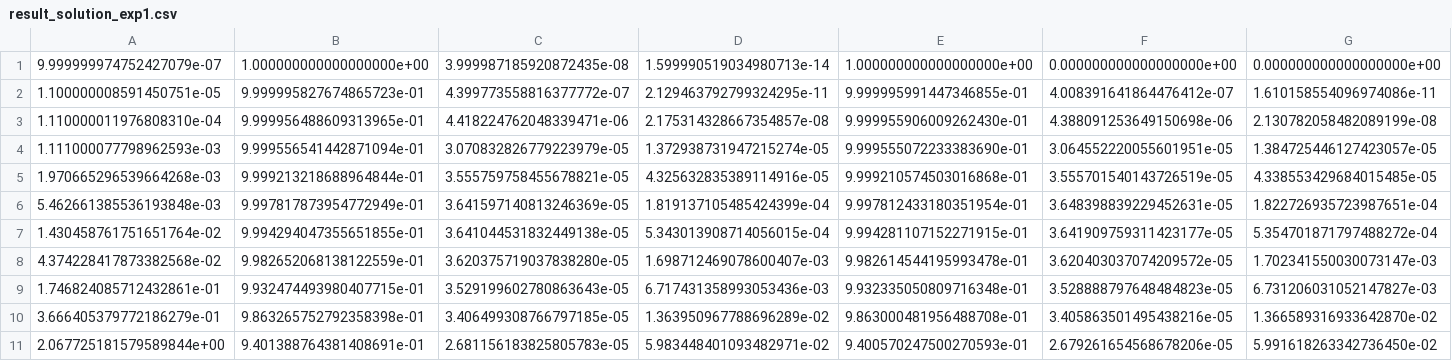
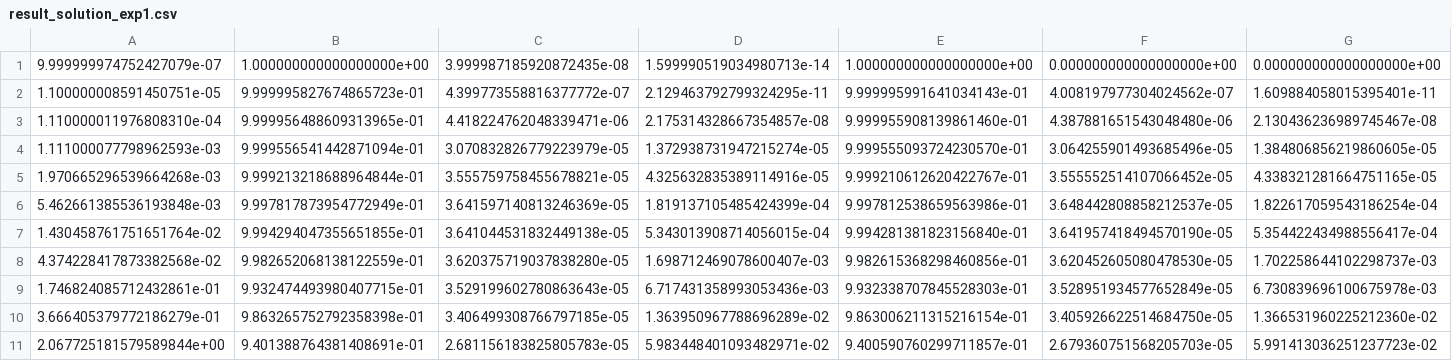
Before and after one commit to Saakaarb/pfit-claude, a CSV file: examples/robertson_session/outputs/result_solution_exp1.csv, drawn as a sheet; only a part is shown; the diff covers the shown part only.

```diff
--- a/examples/robertson_session/outputs/result_solution_exp1.csv
+++ b/examples/robertson_session/outputs/result_solution_exp1.csv
@@ -1,11 +1,11 @@
 9.999999974752427079e-07,1.000000000000000000e+00,3.999987185920872435e-08,1.599990519034980713e-14,1.000000000000000000e+00,0.000000000000000000e+00,0.000000000000000000e+00
-1.100000008591450751e-05,9.999995827674865723e-01,4.399773558816377772e-07,2.129463792799324295e-11,9.999995991447346855e-01,4.008391641864476412e-07,1.610158554096974086e-11
-1.110000011976808310e-04,9.999956488609313965e-01,4.418224762048339471e-06,2.175314328667354857e-08,9.999955906009262430e-01,4.388091253649150698e-06,2.130782058482089199e-08
-1.111000077798962593e-03,9.999556541442871094e-01,3.070832826779223979e-05,1.372938731947215274e-05,9.999555072233383690e-01,3.064552220055601951e-05,1.384725446127423057e-05
-1.970665296539664268e-03,9.999213218688964844e-01,3.555759758455678821e-05,4.325632835389114916e-05,9.999210574503016868e-01,3.555701540143726519e-05,4.338553429684015485e-05
-5.462661385536193848e-03,9.997817873954772949e-01,3.641597140813246369e-05,1.819137105485424399e-04,9.997812433180351954e-01,3.648398839229452631e-05,1.822726935723987651e-04
-1.430458761751651764e-02,9.994294047355651855e-01,3.641044531832449138e-05,5.343013908714056015e-04,9.994281107152271915e-01,3.641909759311423177e-05,5.354701871797488272e-04
-4.374228417873382568e-02,9.982652068138122559e-01,3.620375719037838280e-05,1.698712469078600407e-03,9.982614544195993478e-01,3.620403037074209572e-05,1.702341550030073147e-03
-1.746824085712432861e-01,9.932474493980407715e-01,3.529199602780863643e-05,6.717431358993053436e-03,9.932335050809716348e-01,3.528888797648484823e-05,6.731206031052147827e-03
-3.666405379772186279e-01,9.863265752792358398e-01,3.406499308766797185e-05,1.363950967788696289e-02,9.863000481956488708e-01,3.405863501495438216e-05,1.366589316933642870e-02
-2.067725181579589844e+00,9.401388764381408691e-01,2.681156183825805783e-05,5.983448401093482971e-02,9.400570247500270593e-01,2.679261654568678206e-05,5.991618263342736450e-02
+1.100000008591450751e-05,9.999995827674865723e-01,4.399773558816377772e-07,2.129463792799324295e-11,9.999995991641034143e-01,4.008197977304024562e-07,1.609884058015395401e-11
+1.110000011976808310e-04,9.999956488609313965e-01,4.418224762048339471e-06,2.175314328667354857e-08,9.999955908139861460e-01,4.387881651543048480e-06,2.130436236989745467e-08
+1.111000077798962593e-03,9.999556541442871094e-01,3.070832826779223979e-05,1.372938731947215274e-05,9.999555093724230570e-01,3.064255901493685496e-05,1.384806856219860605e-05
+1.970665296539664268e-03,9.999213218688964844e-01,3.555759758455678821e-05,4.325632835389114916e-05,9.999210612620422767e-01,3.555552514107066452e-05,4.338321281664751165e-05
+5.462661385536193848e-03,9.997817873954772949e-01,3.641597140813246369e-05,1.819137105485424399e-04,9.997812538659563986e-01,3.648442808858212537e-05,1.822617059543186254e-04
+1.430458761751651764e-02,9.994294047355651855e-01,3.641044531832449138e-05,5.343013908714056015e-04,9.994281381823156840e-01,3.641957418494570190e-05,5.354422434988556417e-04
+4.374228417873382568e-02,9.982652068138122559e-01,3.620375719037838280e-05,1.698712469078600407e-03,9.982615368298460856e-01,3.620452605080478530e-05,1.702258644102298737e-03
+1.746824085712432861e-01,9.932474493980407715e-01,3.529199602780863643e-05,6.717431358993053436e-03,9.932338707845528303e-01,3.528951934577652849e-05,6.730839696100675978e-03
+3.666405379772186279e-01,9.863265752792358398e-01,3.406499308766797185e-05,1.363950967788696289e-02,9.863006211315216154e-01,3.405926622514684750e-05,1.366531960225212360e-02
+2.067725181579589844e+00,9.401388764381408691e-01,2.681156183825805783e-05,5.983448401093482971e-02,9.400590760299711857e-01,2.679360751568205703e-05,5.991413036251237723e-02
```
Also changed, not shown: 18 edited cells elsewhere in this file, examples/piezo_bouc_wen/outputs/result_solution_exp1.csv, 22 other files.
